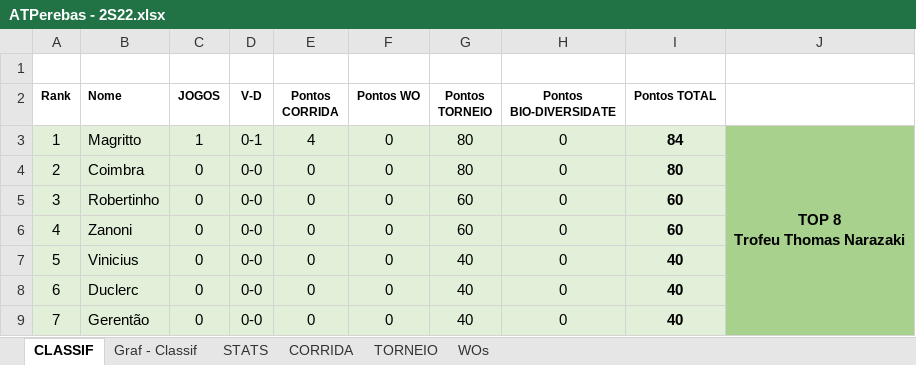
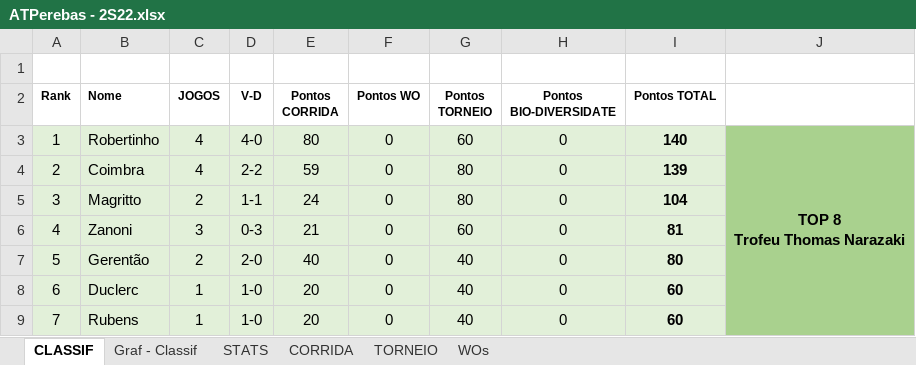
Before and after one commit to juanper/ATPerebas, an Excel workbook: 2022/semestre_2/ATPerebas - 2S22.xlsx, sheet CLASSIF, drawn as a sheet; only a part is shown; values as stored, in another font and other column widths than the file's, no borders; charts and pictures not drawn; the diff covers the shown part only; the diff names each change by its address in the sheet, - before the commit and + after, or states it on an @@ line.

Commit message:
Jogos 01/jun a 20/jun/2022

```diff
--- a/2022/semestre_2/ATPerebas - 2S22.xlsx (sheet CLASSIF)
+++ b/2022/semestre_2/ATPerebas - 2S22.xlsx (sheet CLASSIF)
-B3 (Nome): Magritto
+B3 (Nome): Robertinho
-C3 (JOGOS): 1
+C3 (JOGOS): 4
-D3 (V-D): 0-1
+D3 (V-D): 4-0
-E3 (Pontos CORRIDA): 4
+E3 (Pontos CORRIDA): 80
-G3 (Pontos TORNEIO): 80
+G3 (Pontos TORNEIO): 60
-I3 (Pontos TOTAL): 84
+I3 (Pontos TOTAL): 140
-C4 (JOGOS): 0
+C4 (JOGOS): 4
-D4 (V-D): 0-0
+D4 (V-D): 2-2
-E4 (Pontos CORRIDA): 0
+E4 (Pontos CORRIDA): 59
-I4 (Pontos TOTAL): 80
+I4 (Pontos TOTAL): 139
-B5 (Nome): Robertinho
+B5 (Nome): Magritto
-C5 (JOGOS): 0
+C5 (JOGOS): 2
-D5 (V-D): 0-0
+D5 (V-D): 1-1
-E5 (Pontos CORRIDA): 0
+E5 (Pontos CORRIDA): 24
-G5 (Pontos TORNEIO): 60
+G5 (Pontos TORNEIO): 80
-I5 (Pontos TOTAL): 60
+I5 (Pontos TOTAL): 104
-C6 (JOGOS): 0
+C6 (JOGOS): 3
-D6 (V-D): 0-0
+D6 (V-D): 0-3
-E6 (Pontos CORRIDA): 0
+E6 (Pontos CORRIDA): 21
-I6 (Pontos TOTAL): 60
+I6 (Pontos TOTAL): 81
-B7 (Nome): Vinicius
+B7 (Nome): Gerentão
-C7 (JOGOS): 0
+C7 (JOGOS): 2
-D7 (V-D): 0-0
+D7 (V-D): 2-0
-E7 (Pontos CORRIDA): 0
+E7 (Pontos CORRIDA): 40
-I7 (Pontos TOTAL): 40
+I7 (Pontos TOTAL): 80
-C8:C9 (JOGOS): 0
+C8:C9 (JOGOS): 1
-D8:D9 (V-D): 0-0
+D8:D9 (V-D): 1-0
-E8:E9 (Pontos CORRIDA): 0
+E8:E9 (Pontos CORRIDA): 20
-I8:I9 (Pontos TOTAL): 40
+I8:I9 (Pontos TOTAL): 60
-B9 (Nome): Gerentão
+B9 (Nome): Rubens
```
Also changed, not shown: 112 edited cells elsewhere in this sheet, sheet CORRIDA, sheet STATS, sheet WOs, hidden cells, charts or pictures, 22 other files.
